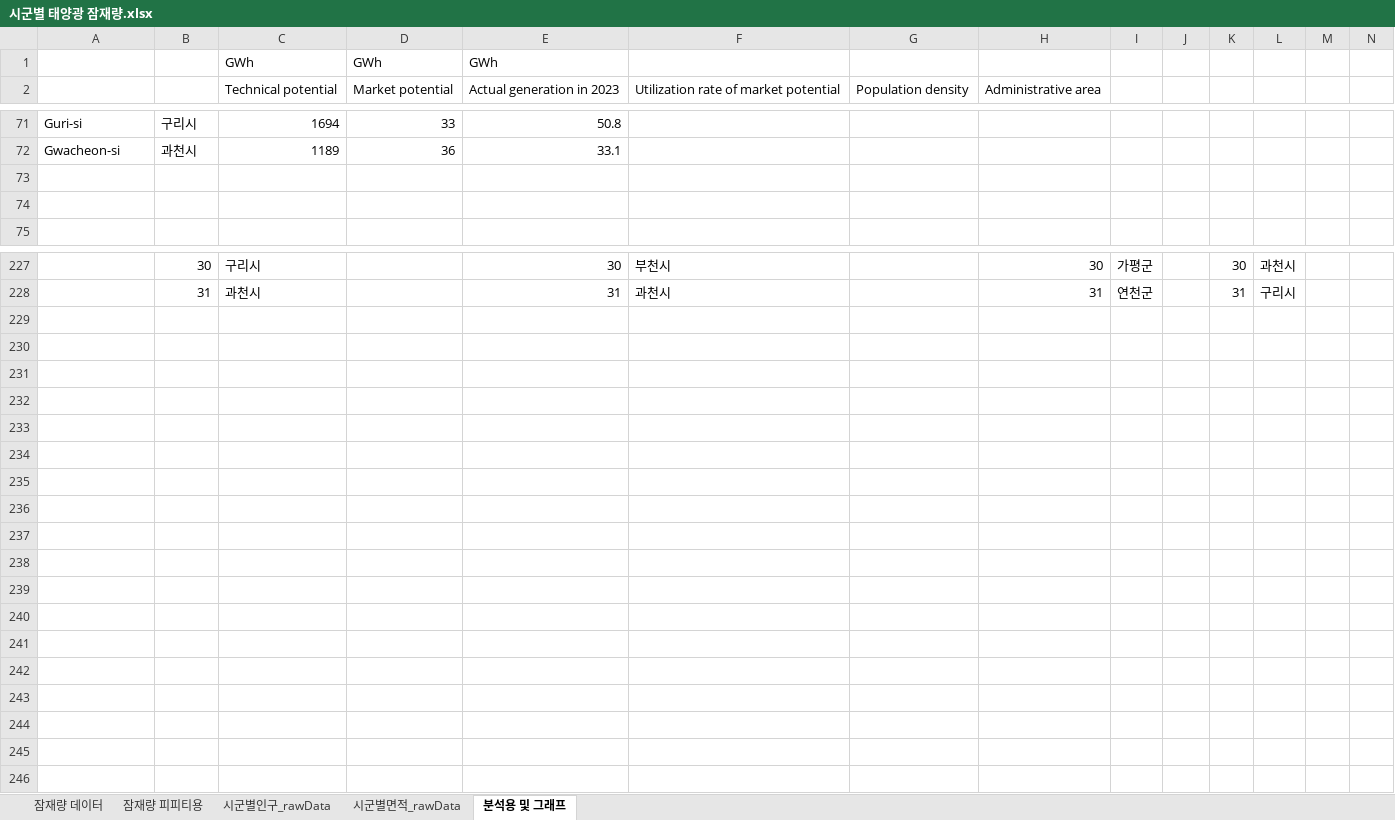
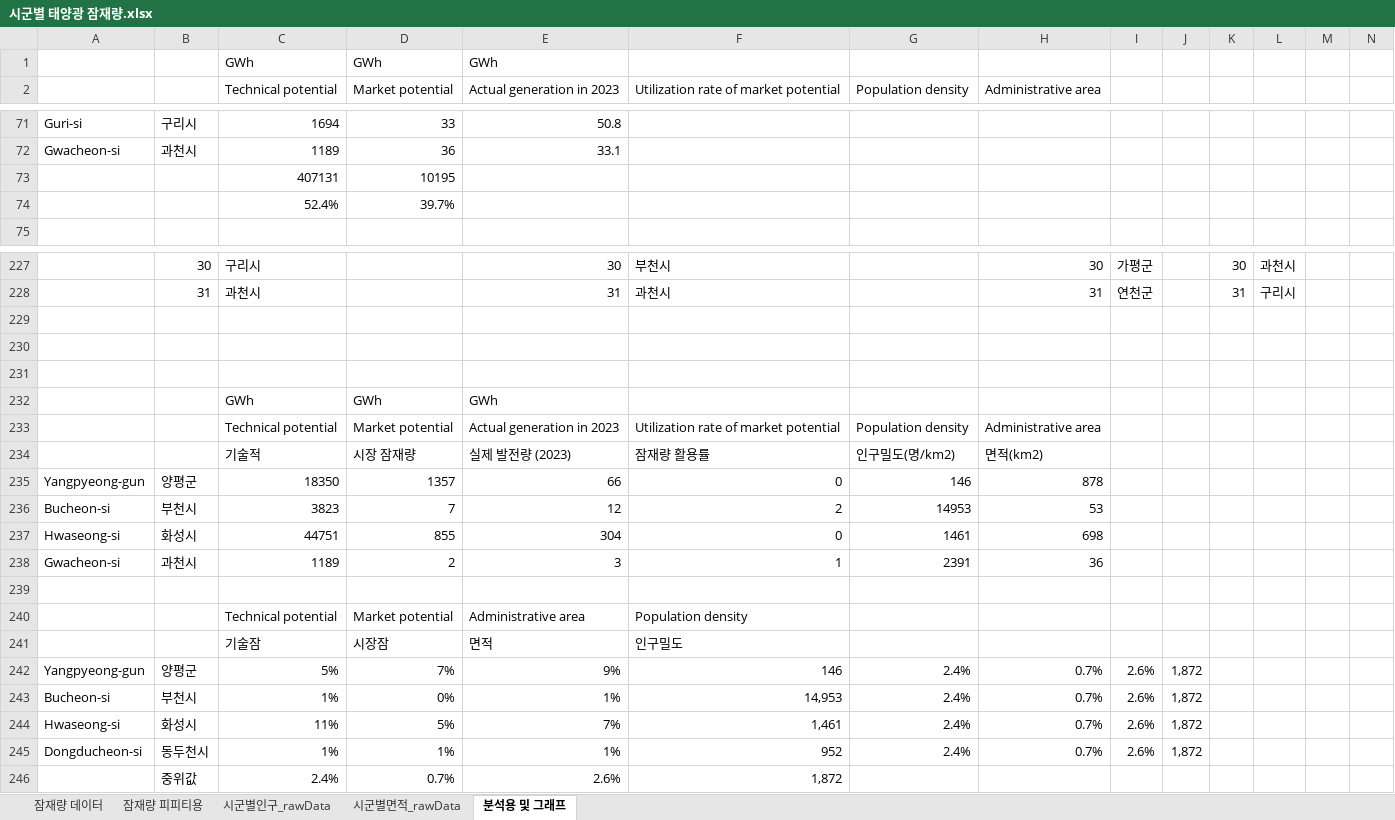
Before and after one commit to meandthey/platForm, an Excel workbook: 전문가WorkShop/[3-2] 경기도 태양광 잠재량 공간정보 구축/시군별 태양광 잠재량.xlsx, sheet 분석용 및 그래프, drawn as a sheet; only a part is shown, gaps mark what is left out; values as stored, in another font and other column widths than the file's, no borders; charts and pictures not drawn; rows hold the shown columns only; the diff names each change by its address in the sheet, - before the commit and + after, or states it on an @@ line.

Commit message:
...

```diff
--- a/전문가WorkShop/[3-2] 경기도 태양광 잠재량 공간정보 구축/시군별 태양광 잠재량.xlsx (sheet 분석용 및 그래프)
+++ b/전문가WorkShop/[3-2] 경기도 태양광 잠재량 공간정보 구축/시군별 태양광 잠재량.xlsx (sheet 분석용 및 그래프)
-row 73: (empty)
+row 73:  |  | 407131 | 10195
-row 74: (empty)
+row 74:  |  | 52.4% | 39.7%
+row 229: (empty)
+row 230: (empty)
+row 231: (empty)
+row 232:  |  | GWh | GWh | GWh
+row 233:  |  | Technical potential | Market potential | Actual generation in 2023 | Utilization rate of market potential | Population density | Administrative area
+row 234:  |  | 기술적 | 시장 잠재량 | 실제 발전량 (2023) | 잠재량 활용률 | 인구밀도(명/km2) | 면적(km2)
+row 235: Yangpyeong-gun | 양평군 | 18350 | 1357 | 66 | 0 | 146 | 878
+row 236: Bucheon-si | 부천시 | 3823 | 7 | 12 | 2 | 14953 | 53
+row 237: Hwaseong-si | 화성시 | 44751 | 855 | 304 | 0 | 1461 | 698
+row 238: Gwacheon-si | 과천시 | 1189 | 2 | 3 | 1 | 2391 | 36
+row 239: (empty)
+row 240:  |  | Technical potential | Market potential | Administrative area | Population density
+row 241:  |  | 기술잠 | 시장잠 | 면적 | 인구밀도
+row 242: Yangpyeong-gun | 양평군 | 5% | 7% | 9% | 146 | 2.4% | 0.7% | 2.6% | 1,872
+row 243: Bucheon-si | 부천시 | 1% | 0% | 1% | 14,953 | 2.4% | 0.7% | 2.6% | 1,872
+row 244: Hwaseong-si | 화성시 | 11% | 5% | 7% | 1,461 | 2.4% | 0.7% | 2.6% | 1,872
+row 245: Dongducheon-si | 동두천시 | 1% | 1% | 1% | 952 | 2.4% | 0.7% | 2.6% | 1,872
+row 246:  | 중위값 | 2.4% | 0.7% | 2.6% | 1,872
```
Also changed, not shown: charts or pictures.
